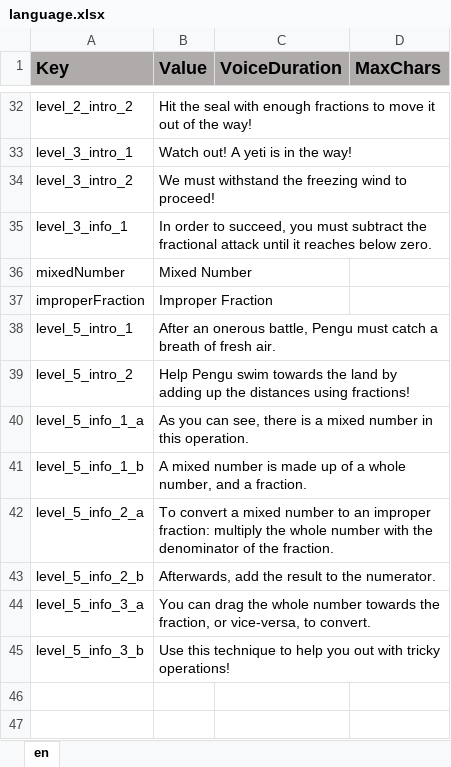
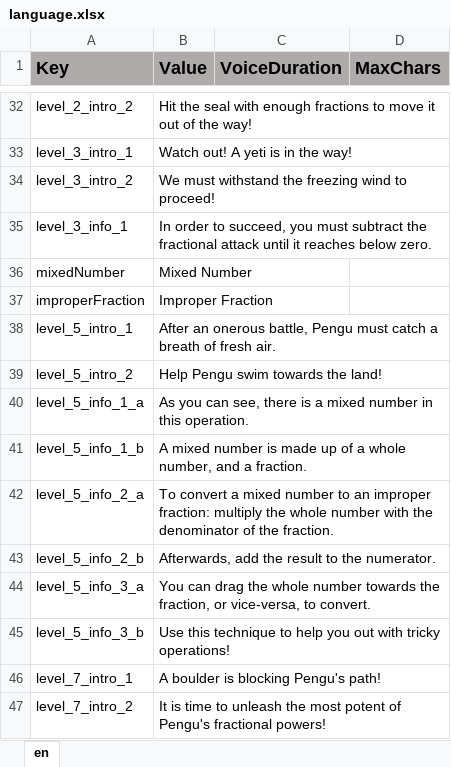
Before and after one commit to ddionisio/LL_5NFA1, an Excel workbook: Language/language.xlsx, sheet en, drawn as a sheet; only a part is shown, gaps mark what is left out; values as stored, in another font and other column widths than the file's, no borders; the diff names each change by its address in the sheet, - before the commit and + after, or states it on an @@ line.

Commit message:
level 5 and 7 anims, dialogs

```diff
--- a/Language/language.xlsx (sheet en)
+++ b/Language/language.xlsx (sheet en)
-B39 (Value): …towards the land by adding up the distances using fractions!
+B39 (Value): …towards the land!
+row 46: level_7_intro_1 | A boulder is blocking Pengu's path!
+row 47: level_7_intro_2 | It is time to unleash the most potent of Pengu's fractional powers!
```
Also changed, not shown: 55 other files.
